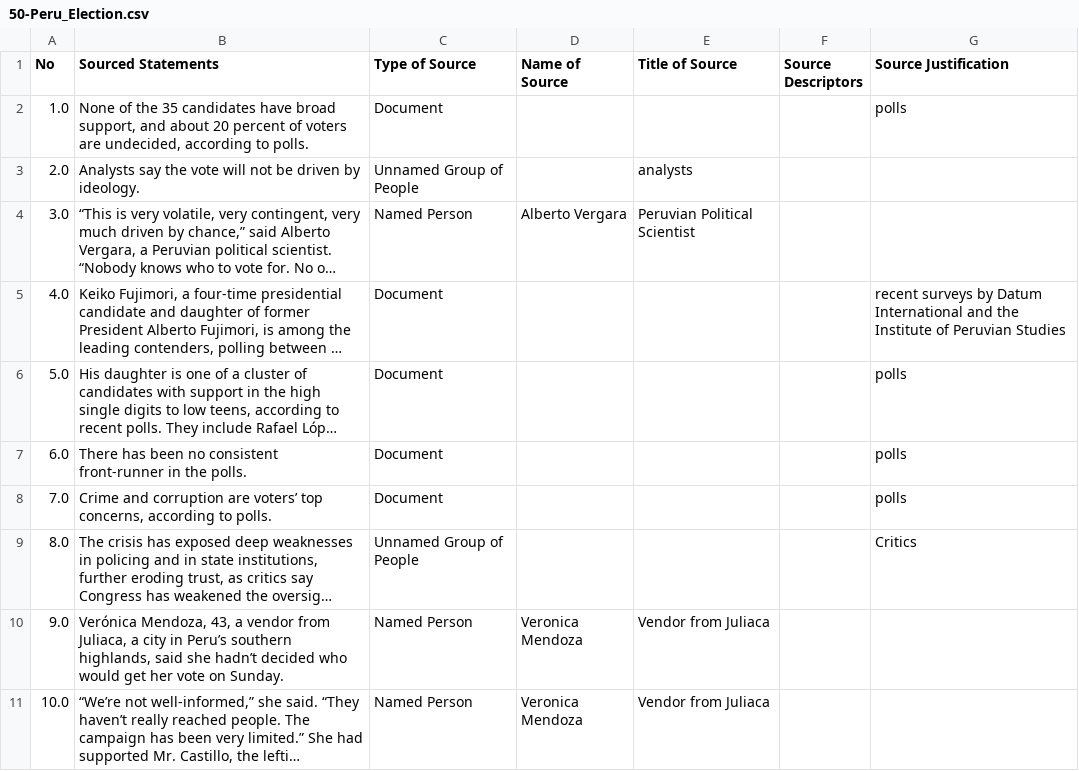
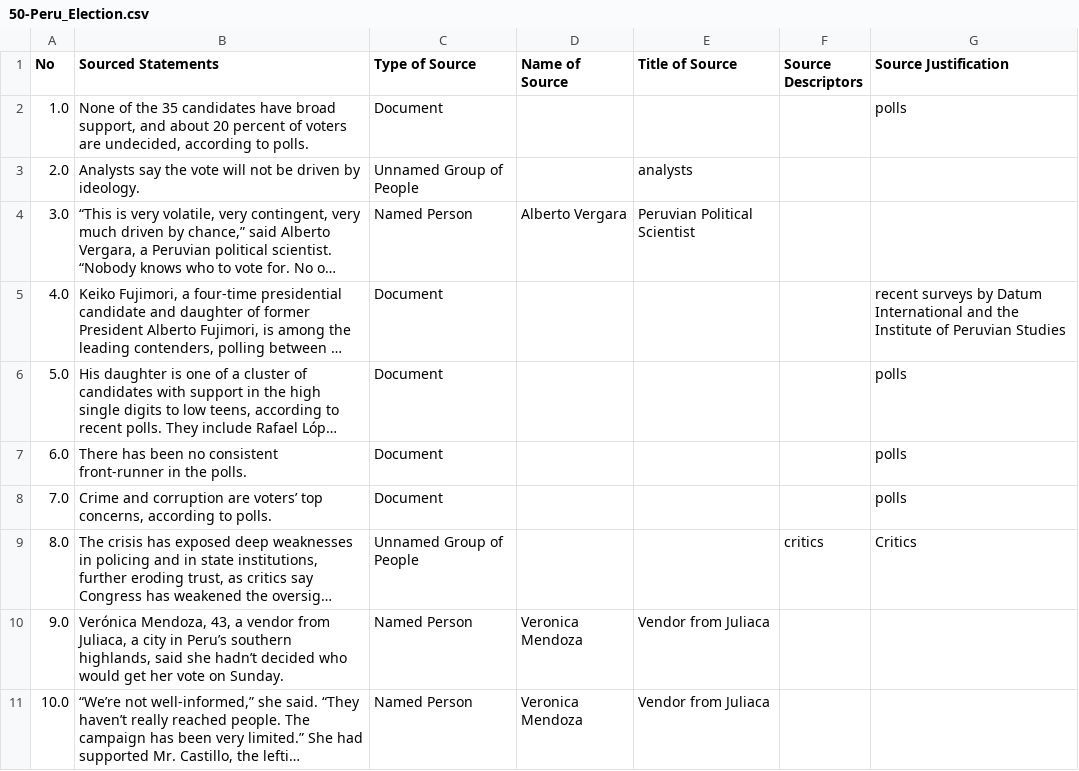
Before and after one commit to MarkkulaCenterJMEthics/llms-journ-sourcing, a CSV file: benchmarking/GT data/GT-II/50-Peru_Election.csv, drawn as a sheet; long unchanged cells end in …; the diff names each change by its address in the sheet, - before the commit and + after, or states it on an @@ line.

```diff
--- a/benchmarking/GT data/GT-II/50-Peru_Election.csv
+++ b/benchmarking/GT data/GT-II/50-Peru_Election.csv
-F9 (Source Descriptors): (empty)
+F9 (Source Descriptors): critics
```
Also changed, not shown: 1 other file.
